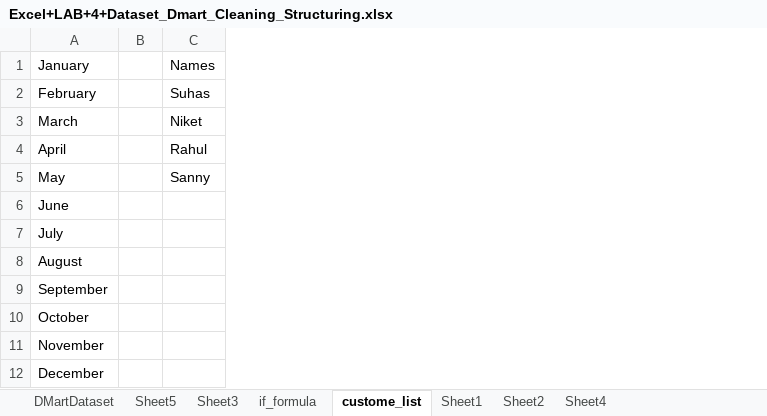
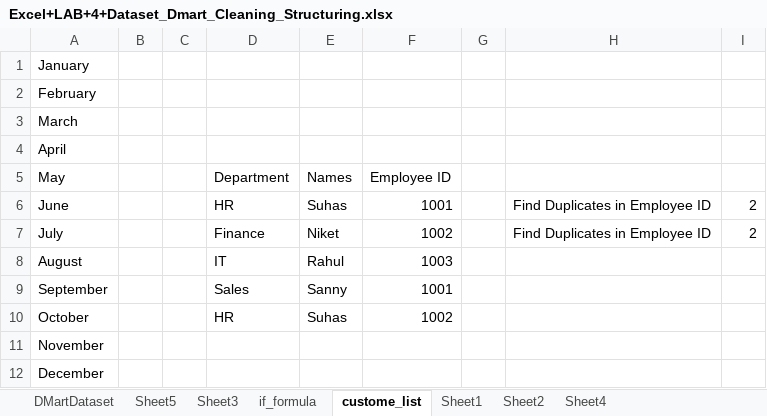
Before and after one commit to ramtekeritesh52-blip/DMartSalesAnalysis, an Excel workbook: Excel+LAB+4+Dataset_Dmart_Cleaning_Structuring.xlsx, sheet custome_list, drawn as a sheet; values as stored, in another font and other column widths than the file's, no borders; addresses are those after the commit; the diff names each change by its address in the sheet, - before the commit and + after, or states it on an @@ line.

```diff
--- a/Excel+LAB+4+Dataset_Dmart_Cleaning_Structuring.xlsx (sheet custome_list)
+++ b/Excel+LAB+4+Dataset_Dmart_Cleaning_Structuring.xlsx (sheet custome_list)
+column C, empty
+column D (Department), rows 6-10: HR | Finance | IT | Sales | HR
+column F (Employee ID), rows 6-10: 1001 | 1002 | 1003 | 1001 | 1002
+column G, empty
+column H, rows 6-7: Find Duplicates in Employee ID | Find Duplicates in Employee ID
+column I, rows 6-7: 2 | 2
-E1 (Names): Names
+E1 (Names): (empty)
-E2 (Names): Suhas
+E2 (Names): (empty)
-E3 (Names): Niket
+E3 (Names): (empty)
-E4 (Names): Rahul
+E4 (Names): (empty)
-E5: Sanny
+E5: Names
-E6 (Names): (empty)
+E6 (Names): Suhas
-E7 (Names): (empty)
+E7 (Names): Niket
-E8 (Names): (empty)
+E8 (Names): Rahul
-E9 (Names): (empty)
+E9 (Names): Sanny
-E10 (Names): (empty)
+E10 (Names): Suhas
```
Also changed, not shown: sheet DMartDataset, sheet Sheet4.
